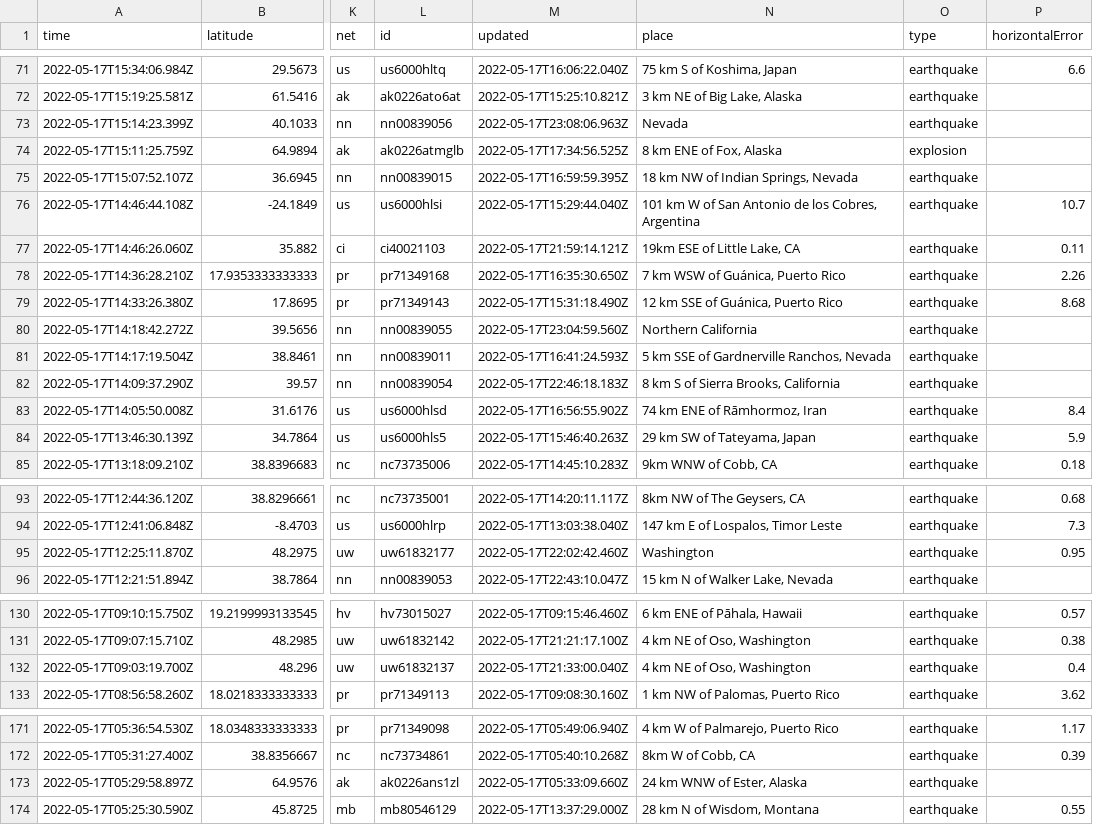
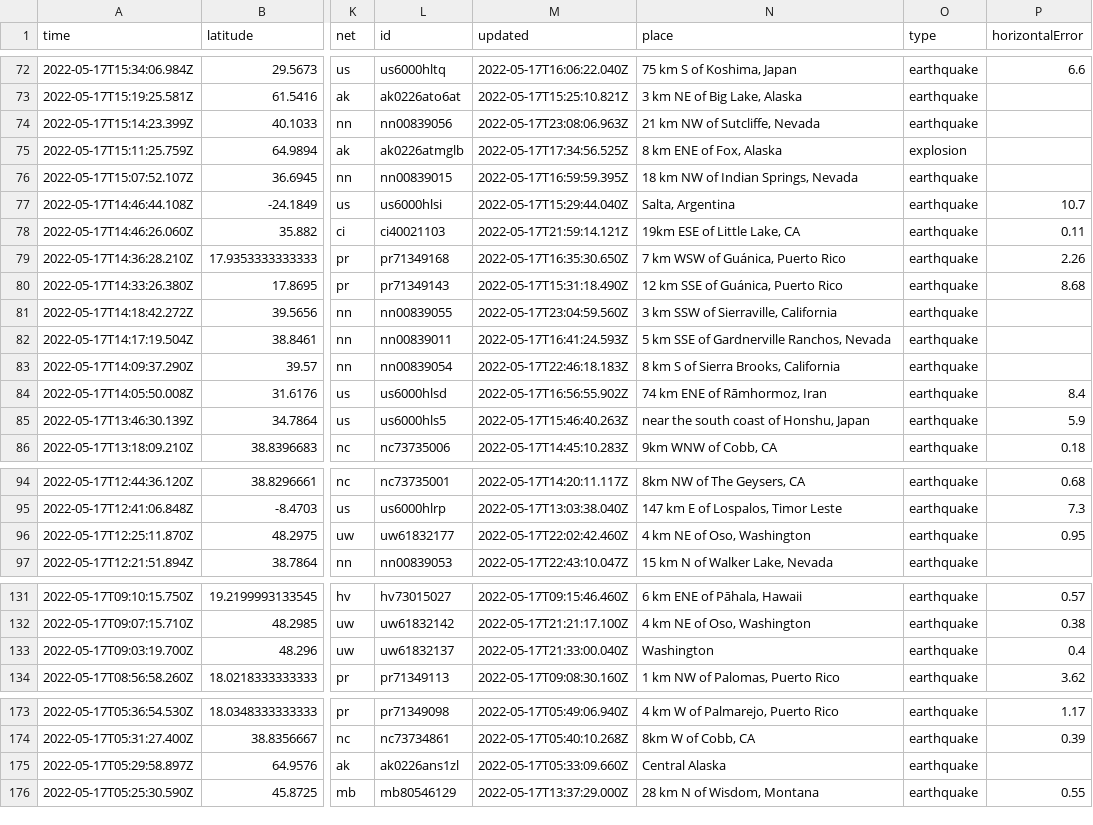
Before and after one commit to AnjDelgado/my-data-robot, a CSV file: usgs_current.csv, drawn as a sheet; only a part is shown, gaps mark what is left out; addresses are those after the commit; the diff covers the shown part only; the diff names each change by its address in the sheet, - before the commit and + after, or states it on an @@ line.

```diff
--- a/usgs_current.csv
+++ b/usgs_current.csv
-N74 (place): Nevada
+N74 (place): 21 km NW of Sutcliffe, Nevada
-N77 (place): 101 km W of San Antonio de los Cobres, Argentina
+N77 (place): Salta, Argentina
-N81 (place): Northern California
+N81 (place): 3 km SSW of Sierraville, California
-N85 (place): 29 km SW of Tateyama, Japan
+N85 (place): near the south coast of Honshu, Japan
-N96 (place): Washington
+N96 (place): 4 km NE of Oso, Washington
-N133 (place): 4 km NE of Oso, Washington
+N133 (place): Washington
-N175 (place): 24 km WNW of Ester, Alaska
+N175 (place): Central Alaska
```
Also changed, not shown: 3 added rows, 1 removed row and 4 edited cells elsewhere in this file.
